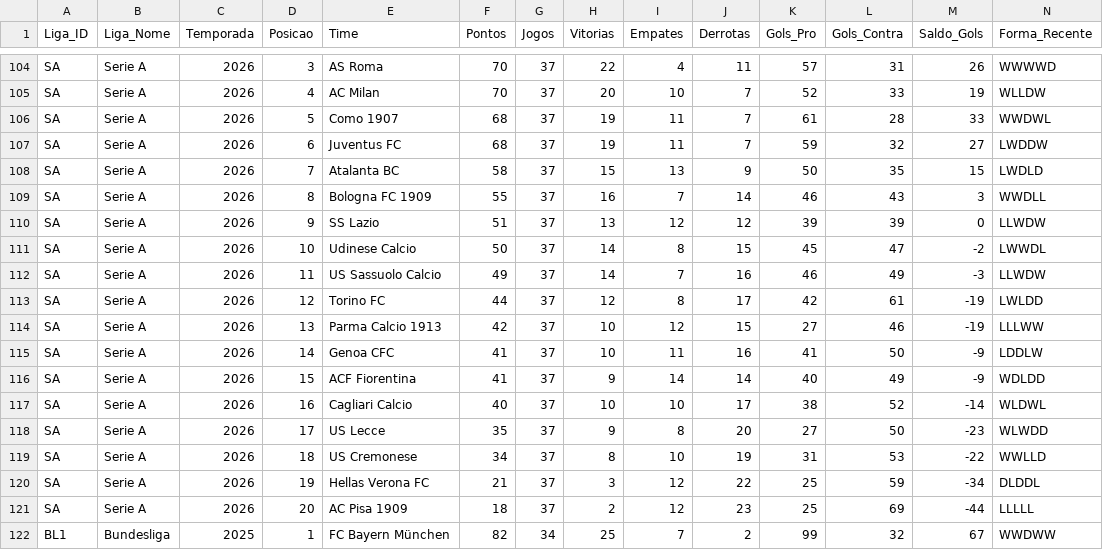
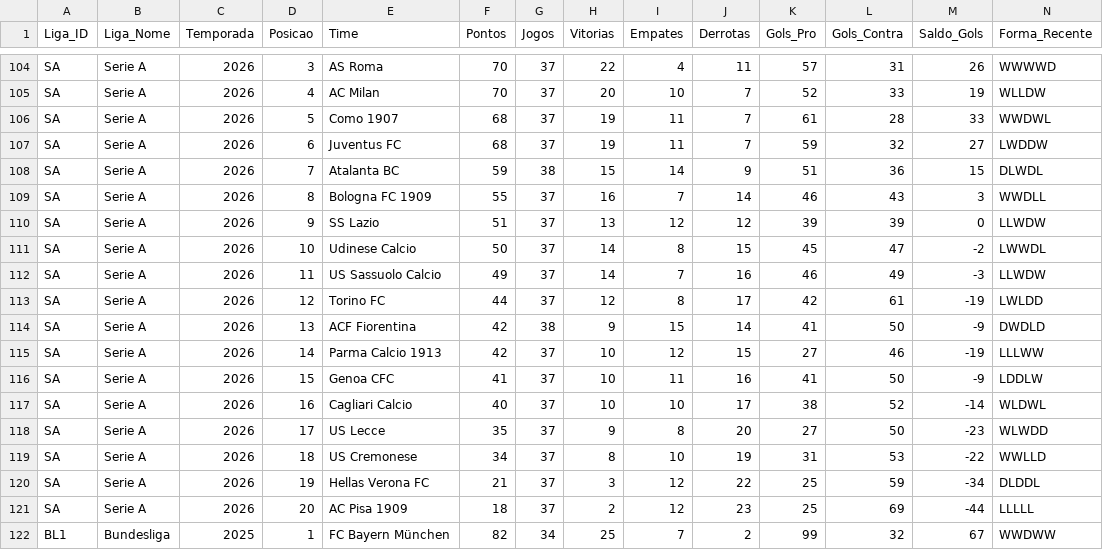
Before and after one commit to tiagoprog/BIG-6, a CSV file: base_mestre_futebol_europeu.csv, drawn as a sheet; only a part is shown, gaps mark what is left out.

Commit message:
Atualização automática dos dados da API

```diff
--- a/base_mestre_futebol_europeu.csv
+++ b/base_mestre_futebol_europeu.csv
@@ -107,3 +107,3 @@ SA,Serie A,2026,5,Como 1907,68,37,19,11,7,61,28,33,WWDWL
 SA,Serie A,2026,6,Juventus FC,68,37,19,11,7,59,32,27,LWDDW
-SA,Serie A,2026,7,Atalanta BC,58,37,15,13,9,50,35,15,LWDLD
+SA,Serie A,2026,7,Atalanta BC,59,38,15,14,9,51,36,15,DLWDL
 SA,Serie A,2026,8,Bologna FC 1909,55,37,16,7,14,46,43,3,WWDLL
@@ -113,5 +113,5 @@ SA,Serie A,2026,11,US Sassuolo Calcio,49,37,14,7,16,46,49,-3,LLWDW
 SA,Serie A,2026,12,Torino FC,44,37,12,8,17,42,61,-19,LWLDD
-SA,Serie A,2026,13,Parma Calcio 1913,42,37,10,12,15,27,46,-19,LLLWW
-SA,Serie A,2026,14,Genoa CFC,41,37,10,11,16,41,50,-9,LDDLW
-SA,Serie A,2026,15,ACF Fiorentina,41,37,9,14,14,40,49,-9,WDLDD
+SA,Serie A,2026,13,ACF Fiorentina,42,38,9,15,14,41,50,-9,DWDLD
+SA,Serie A,2026,14,Parma Calcio 1913,42,37,10,12,15,27,46,-19,LLLWW
+SA,Serie A,2026,15,Genoa CFC,41,37,10,11,16,41,50,-9,LDDLW
 SA,Serie A,2026,16,Cagliari Calcio,40,37,10,10,17,38,52,-14,WLDWL
```
